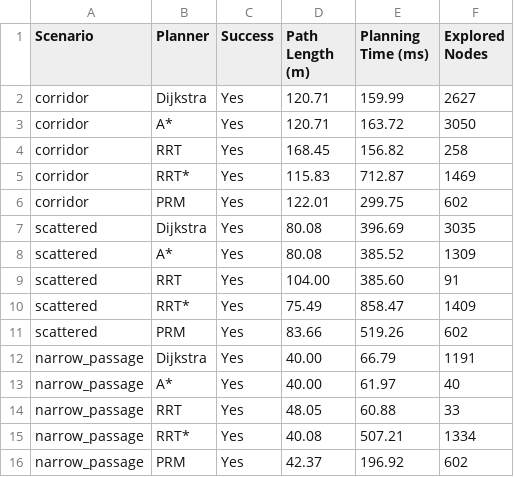
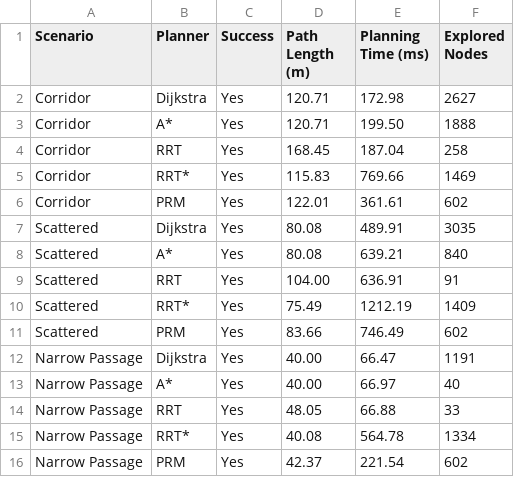
Before and after one commit to Leo-7GOAT/path-planning-algorithms, a CSV file: outputs_planning/results.csv, drawn as a sheet.

Commit message:
Add planning benchmark overlays and animated README assets

```diff
--- a/outputs_planning/results.csv
+++ b/outputs_planning/results.csv
@@ -1,16 +1,16 @@
 Scenario,Planner,Success,Path Length (m),Planning Time (ms),Explored Nodes
-corridor,Dijkstra,Yes,120.71,159.99,2627
-corridor,A*,Yes,120.71,163.72,3050
-corridor,RRT,Yes,168.45,156.82,258
-corridor,RRT*,Yes,115.83,712.87,1469
-corridor,PRM,Yes,122.01,299.75,602
-scattered,Dijkstra,Yes,80.08,396.69,3035
-scattered,A*,Yes,80.08,385.52,1309
-scattered,RRT,Yes,104.00,385.60,91
-scattered,RRT*,Yes,75.49,858.47,1409
-scattered,PRM,Yes,83.66,519.26,602
-narrow_passage,Dijkstra,Yes,40.00,66.79,1191
-narrow_passage,A*,Yes,40.00,61.97,40
-narrow_passage,RRT,Yes,48.05,60.88,33
-narrow_passage,RRT*,Yes,40.08,507.21,1334
-narrow_passage,PRM,Yes,42.37,196.92,602
+Corridor,Dijkstra,Yes,120.71,172.98,2627
+Corridor,A*,Yes,120.71,199.50,1888
+Corridor,RRT,Yes,168.45,187.04,258
+Corridor,RRT*,Yes,115.83,769.66,1469
+Corridor,PRM,Yes,122.01,361.61,602
+Scattered,Dijkstra,Yes,80.08,489.91,3035
+Scattered,A*,Yes,80.08,639.21,840
+Scattered,RRT,Yes,104.00,636.91,91
+Scattered,RRT*,Yes,75.49,1212.19,1409
+Scattered,PRM,Yes,83.66,746.49,602
+Narrow Passage,Dijkstra,Yes,40.00,66.47,1191
+Narrow Passage,A*,Yes,40.00,66.97,40
+Narrow Passage,RRT,Yes,48.05,66.88,33
+Narrow Passage,RRT*,Yes,40.08,564.78,1334
+Narrow Passage,PRM,Yes,42.37,221.54,602
```
Also changed, not shown: 19 other files.
